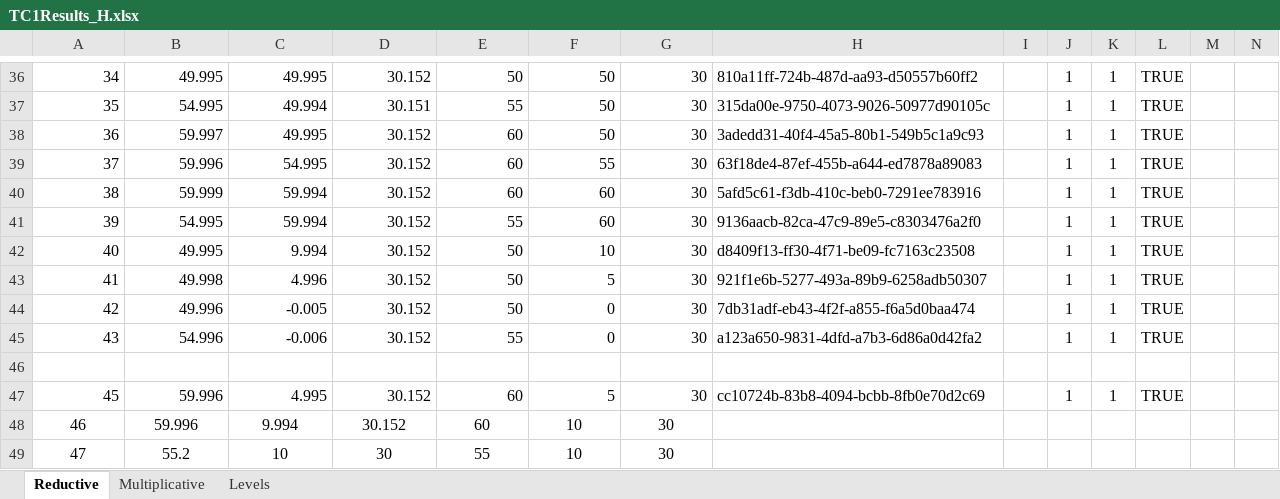
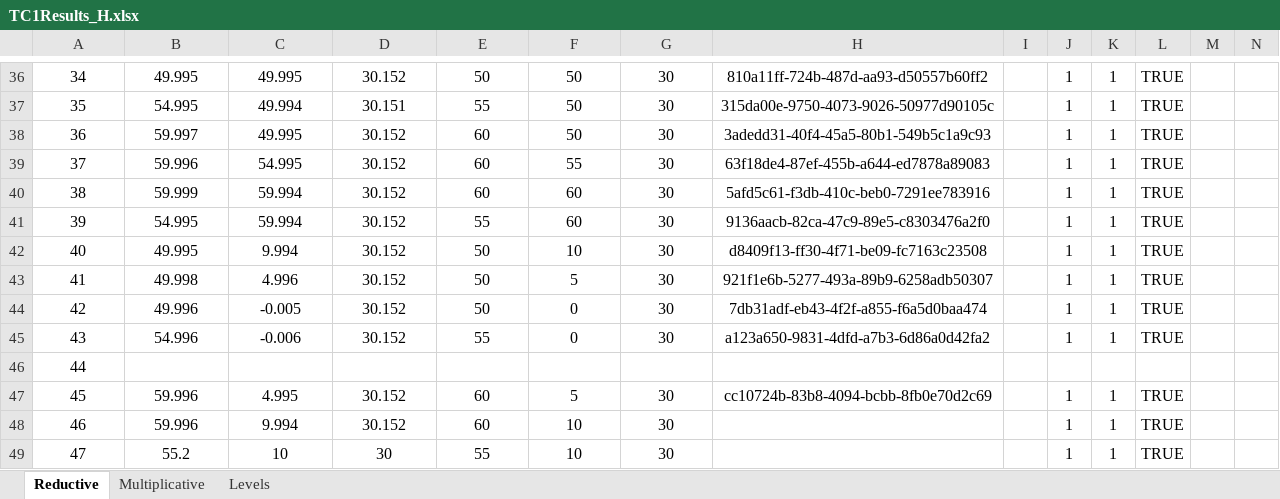
Before and after one commit to nventefs/LPSD, an Excel workbook: Test Case - 1/TC1Results_H.xlsx, sheet Reductive, drawn as a sheet; only a part is shown, gaps mark what is left out; values as stored, in another font and other column widths than the file's, no borders; conditional formats not drawn; the diff covers the shown part only; the diff names each change by its address in the sheet, - before the commit and + after, or states it on an @@ line.

```diff
--- a/Test Case - 1/TC1Results_H.xlsx (sheet Reductive)
+++ b/Test Case - 1/TC1Results_H.xlsx (sheet Reductive)
-A36:G45 alignment: right
+A36:G45 alignment: center
-H36:H45 alignment: left
+H36:H45 alignment: center
-A46: (empty)
+A46: 44
-A47:G47 alignment: right
+A47:G47 alignment: center
-H47 alignment: left
+H47 alignment: center
-J48:J49: (empty)
+J48:J49: 1
-K48:K49: (empty)
+K48:K49: 1
-L48:L49: (empty)
+L48:L49: TRUE
```
Also changed, not shown: 3 edited cells and cell formats elsewhere in this sheet, sheet Multiplicative, 2 other files.
